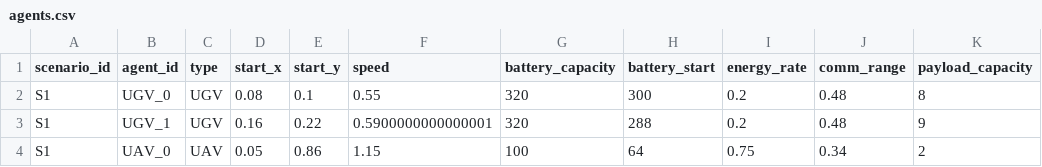
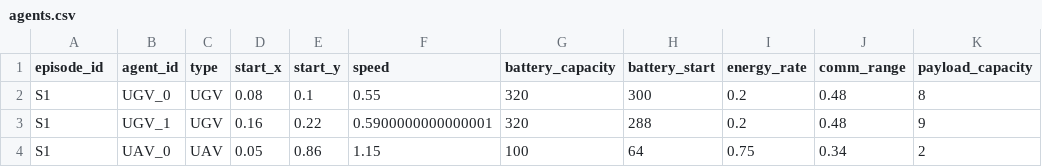
Before and after one commit to pranav162074/adaptive-feedback-hgrl-uav-ugv, a CSV file: data_raw/complete_adaptive_benchmark/agents.csv, drawn as a sheet; only a part is shown; the diff names each change by its address in the sheet, - before the commit and + after, or states it on an @@ line.

Commit message:
Upgrade project for 40000 episode deep graph RL benchmark

```diff
--- a/data_raw/complete_adaptive_benchmark/agents.csv
+++ b/data_raw/complete_adaptive_benchmark/agents.csv
-A1: scenario_id
+A1: episode_id
```
Also changed, not shown: data_raw/complete_adaptive_benchmark/battery_events.csv, data_raw/complete_adaptive_benchmark/communication_events.csv, 46 other files.
